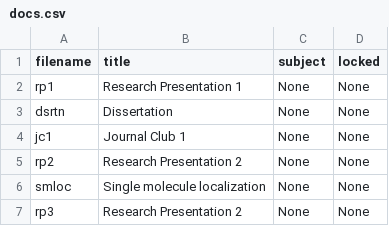
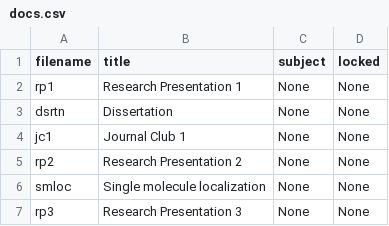
Before and after one commit to cwseitz/cwseitz.github.io-docs, a CSV file: docs/phd/docs.csv, drawn as a sheet.

```diff
--- a/docs/phd/docs.csv
+++ b/docs/phd/docs.csv
@@ -6,2 +6,2 @@ rp2, Research Presentation 2, None, None
 smloc, Single molecule localization, None, None
-rp3, Research Presentation 2, None, None
+rp3, Research Presentation 3, None, None
```
Also changed, not shown: 6 other files.
